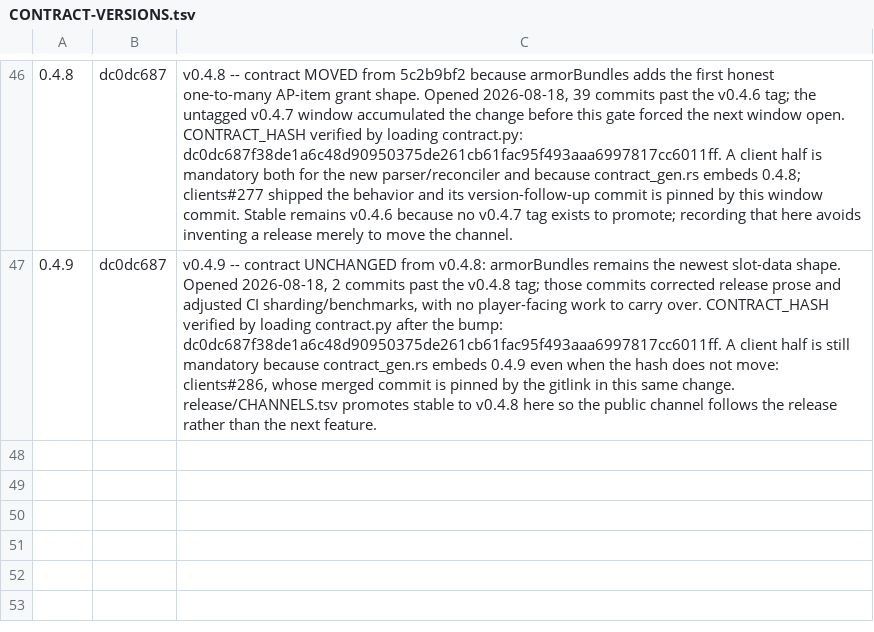
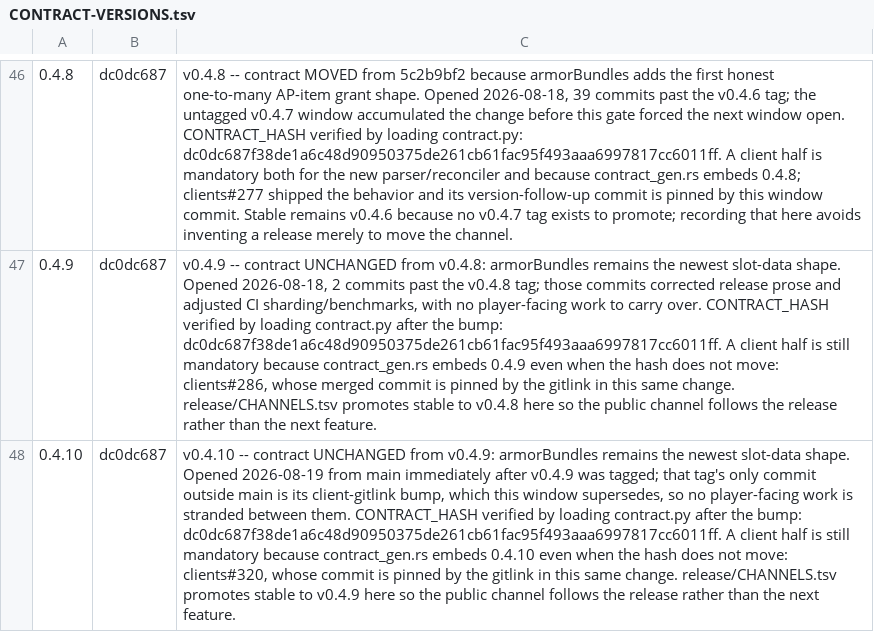
Before and after one commit to 4laric/er-archipelago, a TSV file: release/CONTRACT-VERSIONS.tsv, drawn as a sheet; only a part is shown, gaps mark what is left out; the diff names each change by its address in the sheet, - before the commit and + after, or states it on an @@ line.

Commit message:
Open the v0.4.10 release window

```diff
--- a/release/CONTRACT-VERSIONS.tsv
+++ b/release/CONTRACT-VERSIONS.tsv
+row 48: 0.4.10 | dc0dc687 | v0.4.10 -- contract UNCHANGED from v0.4.9: armorBundles remains the newest slot-data shape. Opened 2026-08-19 from main immediately after v0.4.9 was tagged; that tag's only commit outside main is its client-gitlink bump, which this window supersedes, so no player-facing work is stranded between them. CONTRACT_HASH verified by loading contract.py after the bump: dc0dc687f38de1a6c48d90950375de261cb61fac95f493aaa6997817cc6011ff. A client half is still mandatory because contract_gen.rs embeds 0.4.10 even when the hash does not move: clients#320, whose commit is pinned by the gitlink in this same change. release/CHANNELS.tsv promotes stable to v0.4.9 here so the public channel follows the release rather than the next feature.
```
Also changed, not shown: release/CHANNELS.tsv, 7 other files.
